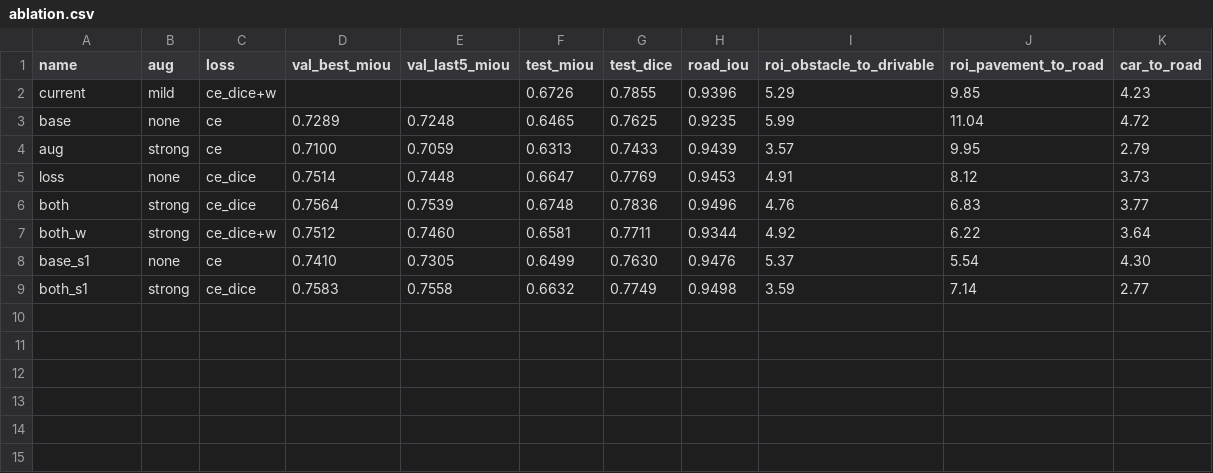
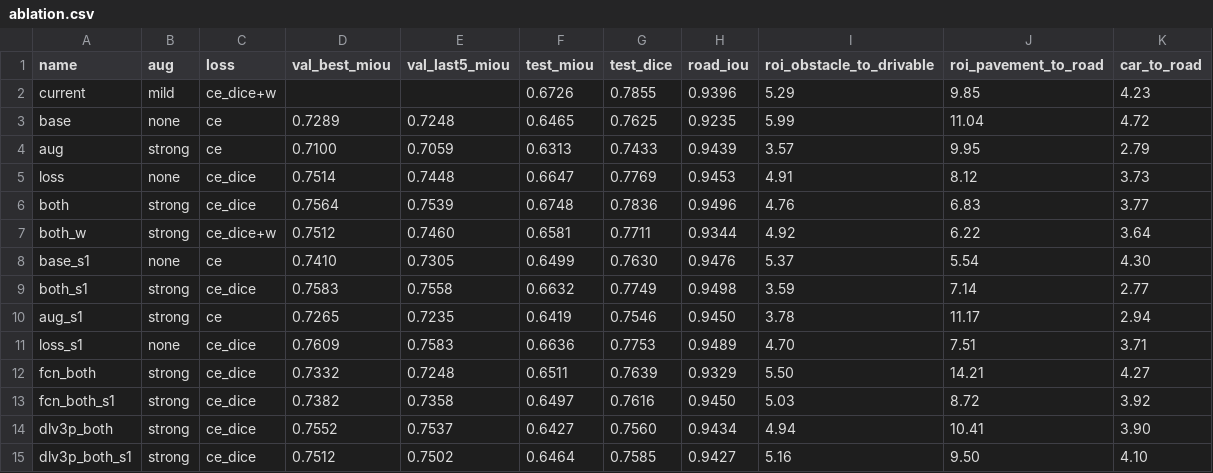
Before and after one commit to Jrdan13/Deep-Learning-Machine-Learning---Final-project, a CSV file: camvid-segmentation/results/ablation.csv, drawn as a sheet; the diff names each change by its address in the sheet, - before the commit and + after, or states it on an @@ line.

Commit message:
Add ablation, FCN and DeepLabV3+ comparison, figures, efficiency

```diff
--- a/camvid-segmentation/results/ablation.csv
+++ b/camvid-segmentation/results/ablation.csv
+row 10: aug_s1 | strong | ce | 0.7265 | 0.7235 | 0.6419 | 0.7546 | 0.9450 | 3.78 | 11.17 | 2.94
+row 11: loss_s1 | none | ce_dice | 0.7609 | 0.7583 | 0.6636 | 0.7753 | 0.9489 | 4.70 | 7.51 | 3.71
+row 12: fcn_both | strong | ce_dice | 0.7332 | 0.7248 | 0.6511 | 0.7639 | 0.9329 | 5.50 | 14.21 | 4.27
+row 13: fcn_both_s1 | strong | ce_dice | 0.7382 | 0.7358 | 0.6497 | 0.7616 | 0.9450 | 5.03 | 8.72 | 3.92
+row 14: dlv3p_both | strong | ce_dice | 0.7552 | 0.7537 | 0.6427 | 0.7560 | 0.9434 | 4.94 | 10.41 | 3.90
+row 15: dlv3p_both_s1 | strong | ce_dice | 0.7512 | 0.7502 | 0.6464 | 0.7585 | 0.9427 | 5.16 | 9.50 | 4.10
```
Also changed, not shown: 48 other files.
